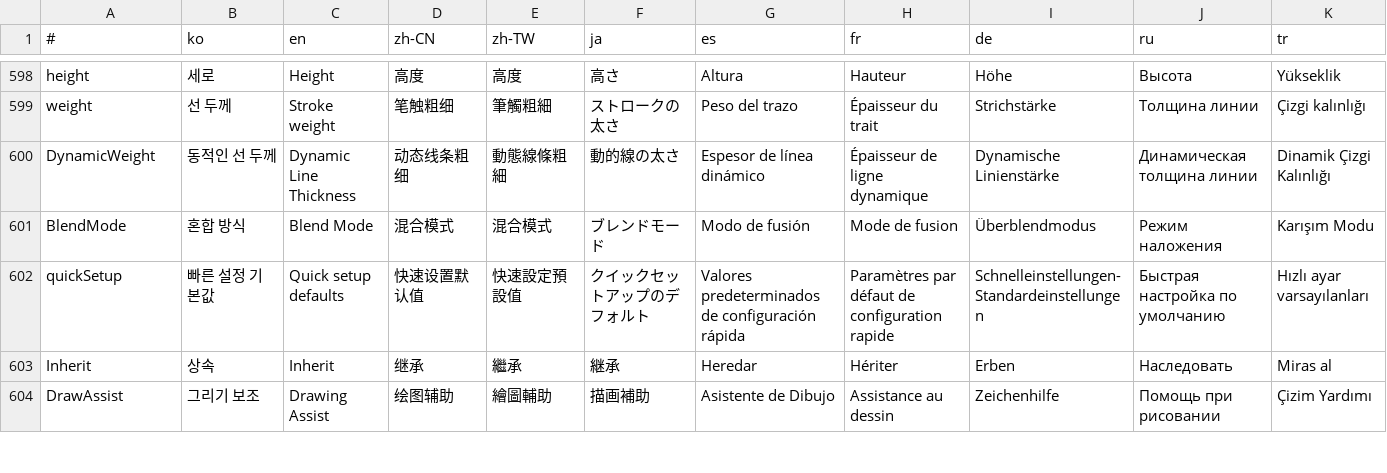
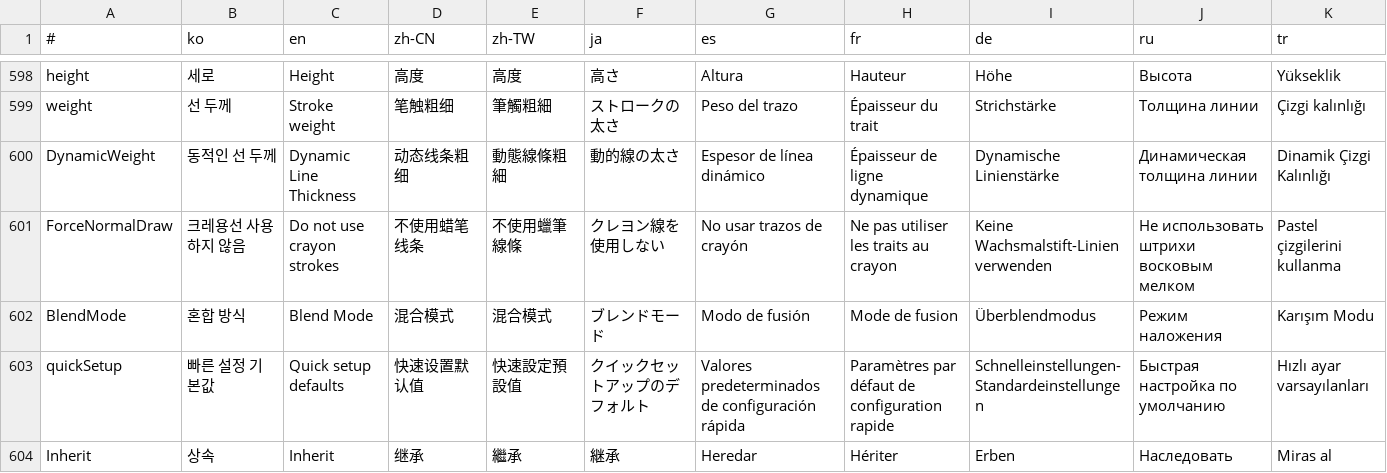
Before and after one commit to is2you2/is2you2.github.io, a CSV file: pjcone_pwa/assets/data/translate.csv, drawn as a sheet; only a part is shown, gaps mark what is left out; the shorter side is filled out with more unchanged rows; rows hold the shown columns only; the diff names each change by its address in the sheet, - before the commit and + after, or states it on an @@ line.

Commit message:
pjcone v0.93.23

```diff
--- a/pjcone_pwa/assets/data/translate.csv
+++ b/pjcone_pwa/assets/data/translate.csv
+row 601: ForceNormalDraw | 크레용선 사용하지 않음 | Do not use crayon strokes | 不使用蜡笔线条 | 不使用蠟筆線條 | クレヨン線を使用しない | No usar trazos de crayón | Ne pas utiliser les traits au crayon | Keine Wachsmalstift-Linien verwenden | Не использовать штрихи восковым мелком | Pastel çizgilerini kullanma
```
Also changed, not shown: 10 other files.
